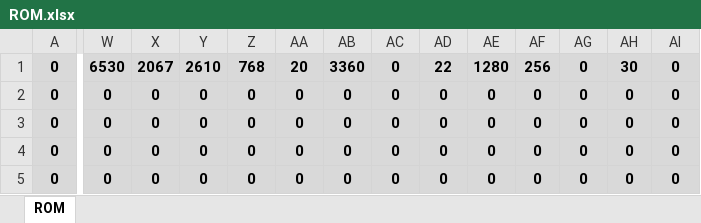
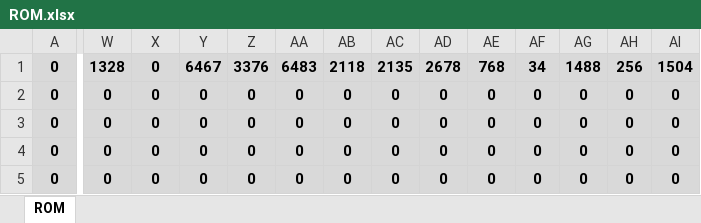
Before and after one commit to mathdeyvi04/ArqCompExcelCPU, an Excel workbook: ROM.xlsx, sheet ROM, drawn as a sheet; only a part is shown, gaps mark what is left out; values as stored, in another font and other column widths than the file's, no borders; conditional formats not drawn; the diff covers the shown part only; the diff names each change by its address in the sheet, - before the commit and + after, or states it on an @@ line.

```diff
--- a/ROM.xlsx (sheet ROM)
+++ b/ROM.xlsx (sheet ROM)
-W1: 6530
+W1: 1328
-X1: 2067
+X1: 0
-Y1: 2610
+Y1: 6467
-Z1: 768
+Z1: 3376
-AA1: 20
+AA1: 6483
-AB1: 3360
+AB1: 2118
-AC1: 0
+AC1: 2135
-AD1: 22
+AD1: 2678
-AE1: 1280
+AE1: 768
-AF1: 256
+AF1: 34
-AG1: 0
+AG1: 1488
-AH1: 30
+AH1: 256
-AI1: 0
+AI1: 1504
```
Also changed, not shown: 4 edited cells elsewhere in this sheet, 1 other file.
